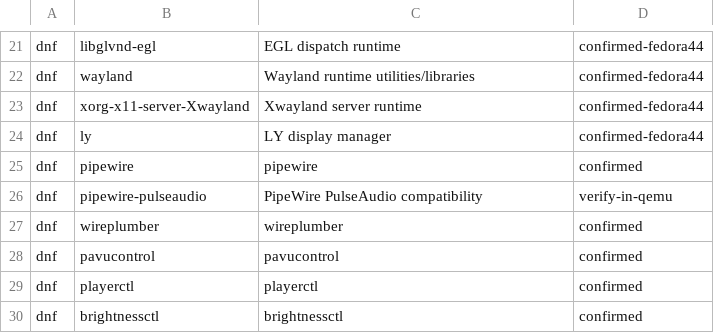
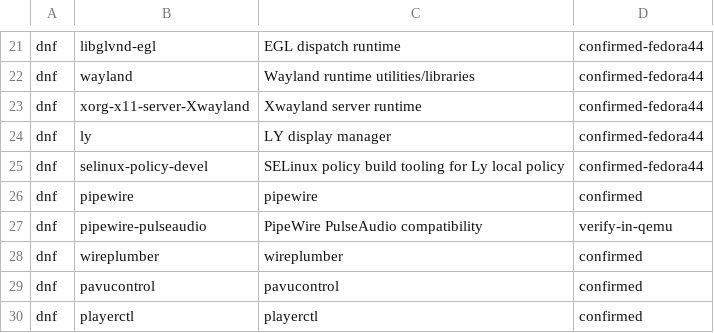
Before and after one commit to orioninsist/dotfiles, a TSV file: install/manifest.tsv, drawn as a sheet; only a part is shown, gaps mark what is left out; the shorter side is filled out with more unchanged rows.

Commit message:
Install SELinux policy build tooling for Ly

```diff
--- a/install/manifest.tsv
+++ b/install/manifest.tsv
@@ -24,2 +24,3 @@ dnf	xorg-x11-server-Xwayland	Xwayland server runtime	confirmed-fedora44
 dnf	ly	LY display manager	confirmed-fedora44
+dnf	selinux-policy-devel	SELinux policy build tooling for Ly local policy	confirmed-fedora44
 dnf	pipewire	pipewire	confirmed
```
